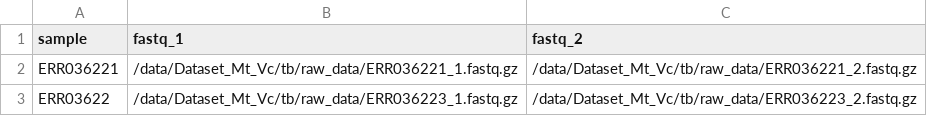
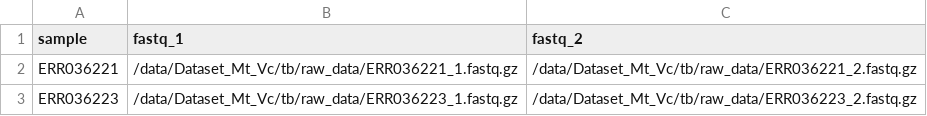
Before and after one commit to Tryphine6640/mtb-analysis-pipeline, a CSV file: scripts/samplesheet.csv, drawn as a sheet.

Commit message:
Update samplesheet.csv

```diff
--- a/scripts/samplesheet.csv
+++ b/scripts/samplesheet.csv
@@ -2,2 +2,2 @@ sample,fastq_1,fastq_2
 ERR036221,/data/Dataset_Mt_Vc/tb/raw_data/ERR036221_1.fastq.gz,/data/Dataset_Mt_Vc/tb/raw_data/ERR036221_2.fastq.gz
-ERR03622,/data/Dataset_Mt_Vc/tb/raw_data/ERR036223_1.fastq.gz,/data/Dataset_Mt_Vc/tb/raw_data/ERR036223_2.fastq.gz
+ERR036223,/data/Dataset_Mt_Vc/tb/raw_data/ERR036223_1.fastq.gz,/data/Dataset_Mt_Vc/tb/raw_data/ERR036223_2.fastq.gz
```
